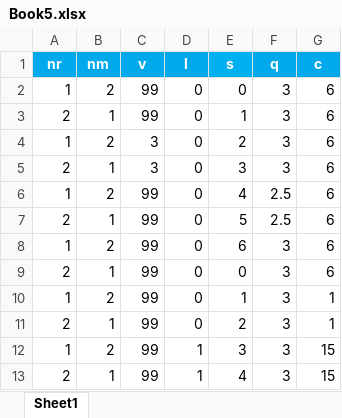
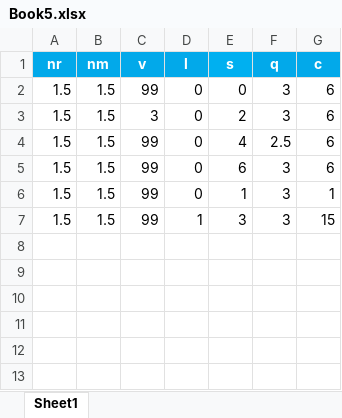
Before and after one commit to jnt18/Psychophysical-Experiment, an Excel workbook: Book5.xlsx, sheet Sheet1, drawn as a sheet; values as stored, in another font and other column widths than the file's, no borders; removed rows and columns are numbered as before the commit, all else as after; the diff names each change by its address in the sheet, - before the commit and + after, or states it on an @@ line.

```diff
--- a/Book5.xlsx (sheet Sheet1)
+++ b/Book5.xlsx (sheet Sheet1)
-A2 (nr): 1
+A2 (nr): 1.5
-B2 (nm): 2
+B2 (nm): 1.5
-row 3: 2 | 1 | 99 | 0 | 1 | 3 | 6
-A3 (nr): 1
+A3 (nr): 1.5
-B3 (nm): 2
+B3 (nm): 1.5
-row 5: 2 | 1 | 3 | 0 | 3 | 3 | 6
-A4 (nr): 1
+A4 (nr): 1.5
-B4 (nm): 2
+B4 (nm): 1.5
-row 7: 2 | 1 | 99 | 0 | 5 | 2.5 | 6
-A5 (nr): 1
+A5 (nr): 1.5
-B5 (nm): 2
+B5 (nm): 1.5
-row 9: 2 | 1 | 99 | 0 | 0 | 3 | 6
-A6 (nr): 1
+A6 (nr): 1.5
-B6 (nm): 2
+B6 (nm): 1.5
-row 11: 2 | 1 | 99 | 0 | 2 | 3 | 1
-A7 (nr): 1
+A7 (nr): 1.5
-B7 (nm): 2
+B7 (nm): 1.5
-row 13: 2 | 1 | 99 | 1 | 4 | 3 | 15
```
Also changed, not shown: 3 other files.
